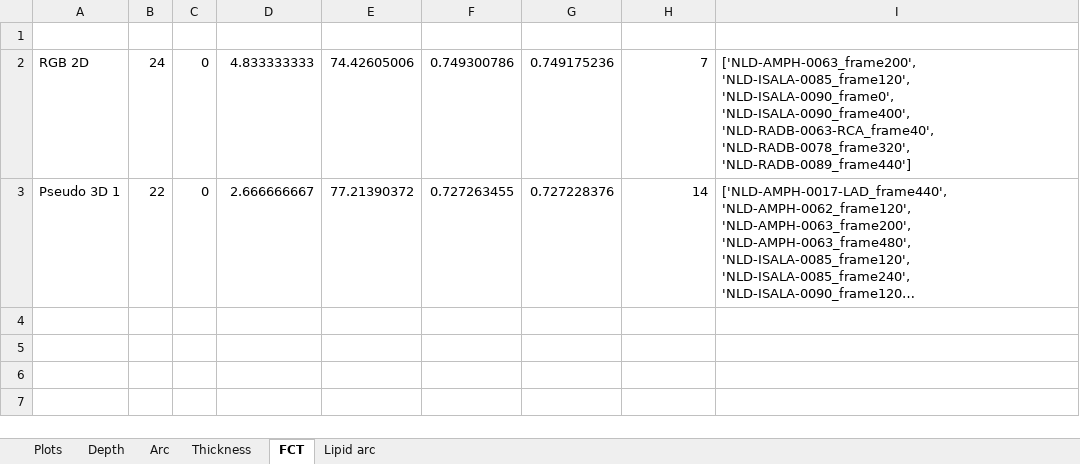
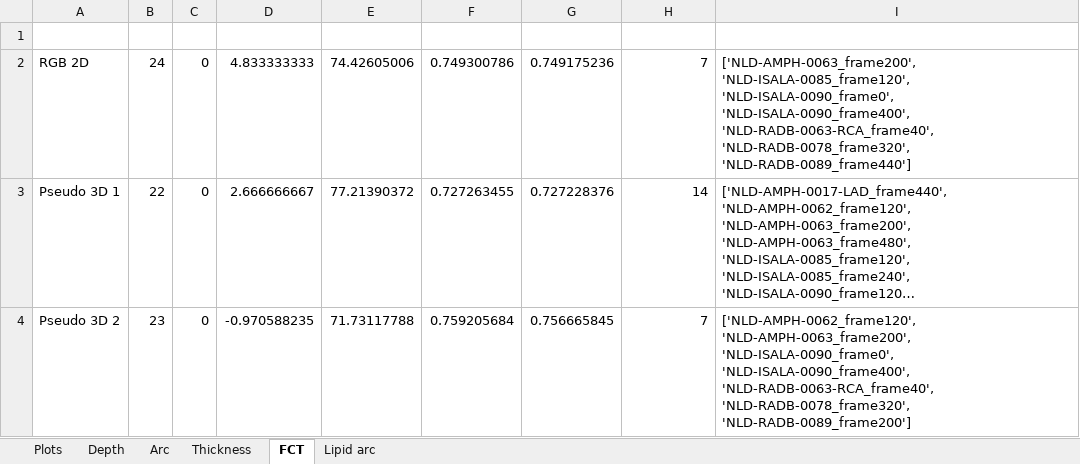
Before and after one commit to Gonzalo2408/CardiacOCT-project, an Excel workbook: info-files/statistics/measures_analysis_v2.xlsx, sheet FCT, drawn as a sheet; long unchanged cells end in …; values as stored, in another font and other column widths than the file's, no borders; table styles not drawn; the diff names each change by its address in the sheet, - before the commit and + after, or states it on an @@ line.

```diff
--- a/info-files/statistics/measures_analysis_v2.xlsx (sheet FCT)
+++ b/info-files/statistics/measures_analysis_v2.xlsx (sheet FCT)
+row 4: Pseudo 3D 2 | 23 | 0 | -0.970588235 | 71.73117788 | 0.759205684 | 0.756665845 | 7 | ['NLD-AMPH-0062_frame120', 'NLD-AMPH-0063_frame200', 'NLD-ISALA-0090_frame0', 'NLD-ISALA-0090_frame400', 'NLD-RADB-0063-RCA_frame40', 'NLD-RADB-0078_frame320', 'NLD-RADB-0089_frame200']
```
Also changed, not shown: sheet Depth, sheet Thickness, sheet Arc, sheet Lipid arc, charts or pictures, info-files/counts/counts_v3.xlsx, info-files/metrics/metrics_models_v3.xlsx, 22 other files.
